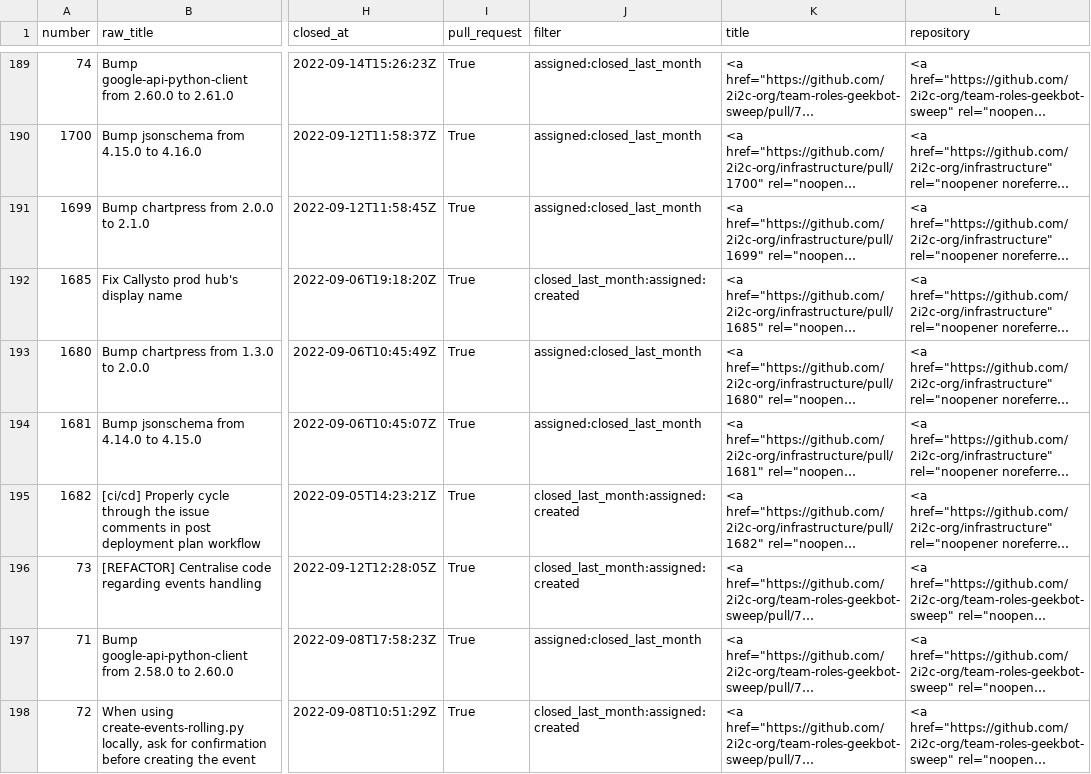
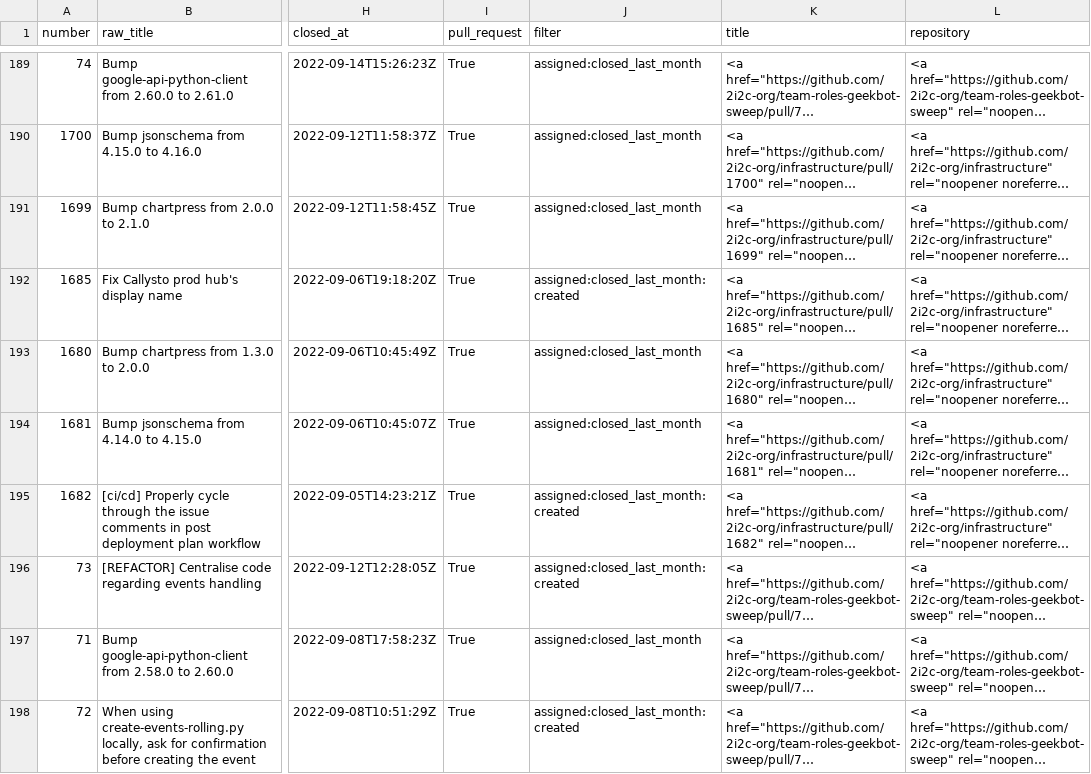
Before and after one commit to sgibson91/github-activity-dashboard, a CSV file: github-activity.csv, drawn as a sheet; only a part is shown, gaps mark what is left out; long unchanged cells end in …; the diff covers the shown part only; the diff names each change by its address in the sheet, - before the commit and + after, or states it on an @@ line.

```diff
--- a/github-activity.csv
+++ b/github-activity.csv
-J192 (filter): closed_last_month:assigned:created
+J192 (filter): assigned:closed_last_month:created
-J195:J196 (filter): closed_last_month:assigned:created
+J195:J196 (filter): assigned:closed_last_month:created
-J198 (filter): closed_last_month:assigned:created
+J198 (filter): assigned:closed_last_month:created
```
Also changed, not shown: 3 added rows, 3 removed rows and 40 edited cells elsewhere in this file.
